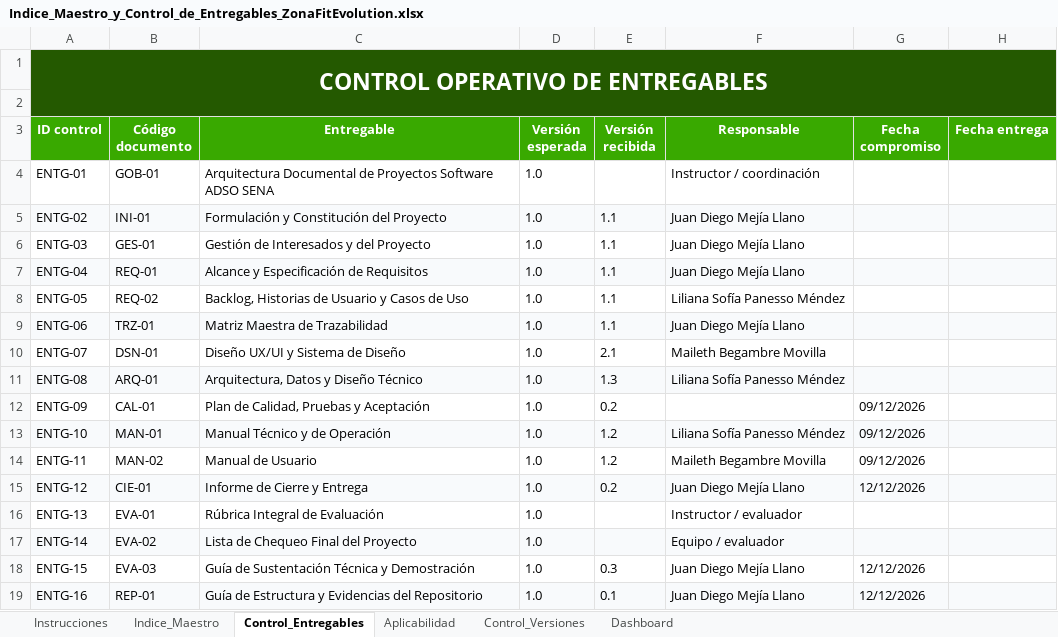
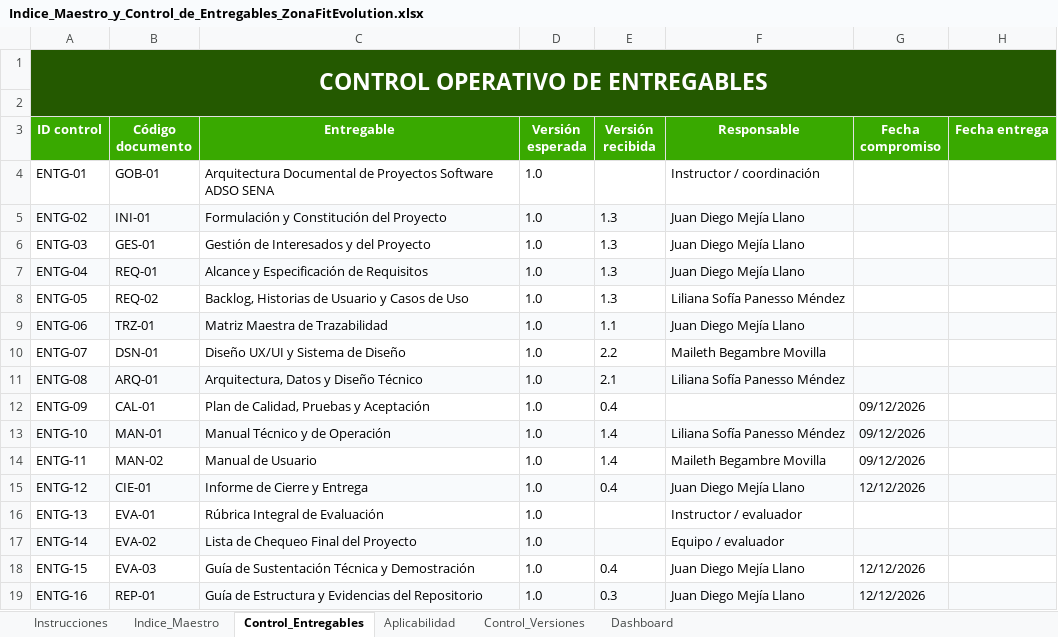
Before and after one commit to zonafitevolutionSENA/ZonaFitEvolution03, an Excel workbook: docs/entregables/00_Gobierno_Documental/Indice_Maestro_y_Control_de_Entregables_ZonaFitEvolution.xlsx, sheet Control_Entregables, drawn as a sheet; only a part is shown; values as stored, in another font and other column widths than the file's, no borders; conditional formats not drawn; the diff names each change by its address in the sheet, - before the commit and + after, or states it on an @@ line.

Commit message:
docs(entregables): registrar las reglas de seguridad, el ciclo de pruebas CIC-01 y completar los formatos
- Arquitectura 2.1, Plan de calidad 0.4, Manuales 1.4, Informe de cierre 0.4 y demás formatos con DT-004 y DT-005 cerradas
- Resultados de CIC-01 (24 de 24) en el plan de calidad, el informe de cierre y las matrices de evidencia
- Procedimientos PRU-02 a PRU-09 del manual de usuario con capturas de datos ficticios
- Textos propios en lugar de las instrucciones de la plantilla, índice maestro con las versiones actuales
- LICENSE (ISC), CHANGELOG.md y sección de pruebas en el README; PDF con el índice actualizado

```diff
--- a/docs/entregables/00_Gobierno_Documental/Indice_Maestro_y_Control_de_Entregables_ZonaFitEvolution.xlsx (sheet Control_Entregables)
+++ b/docs/entregables/00_Gobierno_Documental/Indice_Maestro_y_Control_de_Entregables_ZonaFitEvolution.xlsx (sheet Control_Entregables)
-E5:E8 (Versión recibida): 1.1
+E5:E8 (Versión recibida): 1.3
-E10 (Versión recibida): 2.1
+E10 (Versión recibida): 2.2
-E11 (Versión recibida): 1.3
+E11 (Versión recibida): 2.1
-E12 (Versión recibida): 0.2
+E12 (Versión recibida): 0.4
-E13:E14 (Versión recibida): 1.2
+E13:E14 (Versión recibida): 1.4
-E15 (Versión recibida): 0.2
+E15 (Versión recibida): 0.4
-E18 (Versión recibida): 0.3
+E18 (Versión recibida): 0.4
-E19 (Versión recibida): 0.1
+E19 (Versión recibida): 0.3
```
Also changed, not shown: sheet Control_Versiones, 34 other files.
